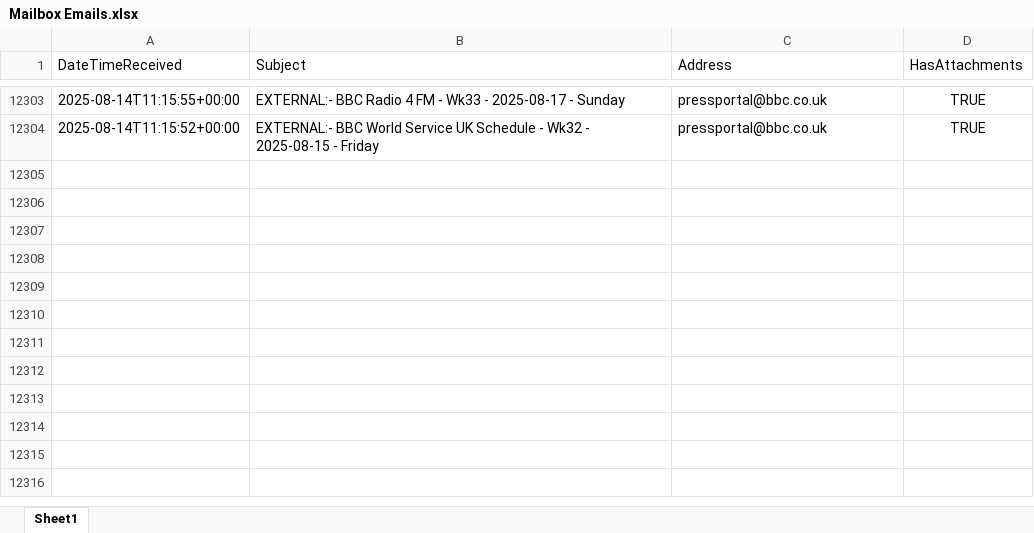
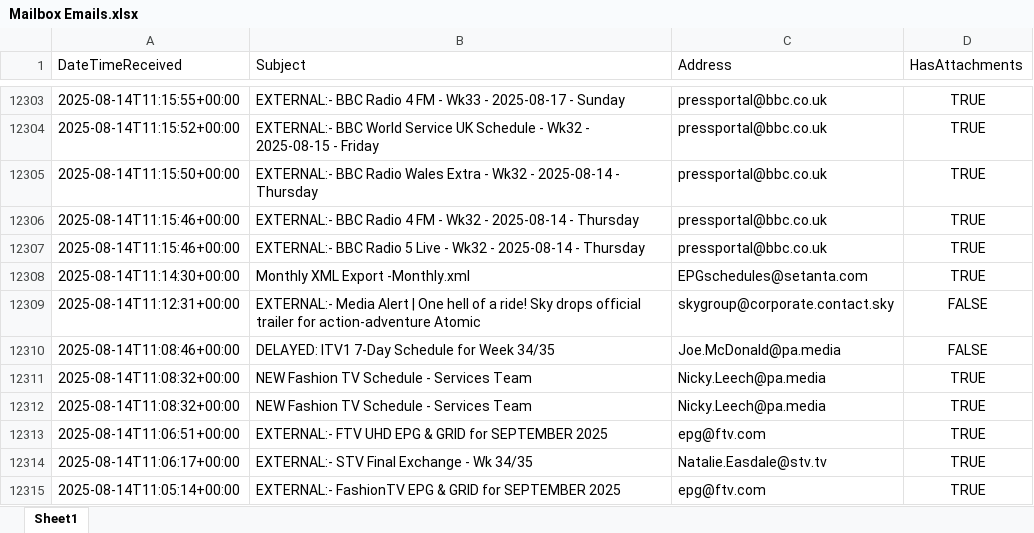
Before and after one commit to nickyleech/Files, an Excel workbook: Mailbox Emails/Mailbox Emails.xlsx, sheet Sheet1, drawn as a sheet; only a part is shown, gaps mark what is left out; values as stored, in another font and other column widths than the file's, no borders; table styles not drawn; the diff names each change by its address in the sheet, - before the commit and + after, or states it on an @@ line.

Commit message:
Update file from SharePoint:

```diff
--- a/Mailbox Emails/Mailbox Emails.xlsx (sheet Sheet1)
+++ b/Mailbox Emails/Mailbox Emails.xlsx (sheet Sheet1)
+row 12305: 2025-08-14T11:15:50+00:00 | EXTERNAL:- BBC Radio Wales Extra - Wk32 - 2025-08-14 - Thursday | pressportal@bbc.co.uk | TRUE
+row 12306: 2025-08-14T11:15:46+00:00 | EXTERNAL:- BBC Radio 4 FM - Wk32 - 2025-08-14 - Thursday | pressportal@bbc.co.uk | TRUE
+row 12307: 2025-08-14T11:15:46+00:00 | EXTERNAL:- BBC Radio 5 Live - Wk32 - 2025-08-14 - Thursday | pressportal@bbc.co.uk | TRUE
+row 12308: 2025-08-14T11:14:30+00:00 | Monthly XML Export -Monthly.xml | EPGschedules@setanta.com | TRUE
+row 12309: 2025-08-14T11:12:31+00:00 | EXTERNAL:- Media Alert | One hell of a ride! Sky drops official trailer for action-adventure Atomic | skygroup@corporate.contact.sky | FALSE
+row 12310: 2025-08-14T11:08:46+00:00 | DELAYED: ITV1 7-Day Schedule for Week 34/35 | Joe.McDonald@pa.media | FALSE
+row 12311: 2025-08-14T11:08:32+00:00 | NEW Fashion TV Schedule - Services Team | Nicky.Leech@pa.media | TRUE
+row 12312: 2025-08-14T11:08:32+00:00 | NEW Fashion TV Schedule - Services Team | Nicky.Leech@pa.media | TRUE
+row 12313: 2025-08-14T11:06:51+00:00 | EXTERNAL:- FTV UHD EPG & GRID for SEPTEMBER 2025 | epg@ftv.com | TRUE
+row 12314: 2025-08-14T11:06:17+00:00 | EXTERNAL:- STV Final Exchange - Wk 34/35 | Natalie.Easdale@stv.tv | TRUE
+row 12315: 2025-08-14T11:05:14+00:00 | EXTERNAL:- FashionTV EPG & GRID for SEPTEMBER 2025 | epg@ftv.com | TRUE
```
